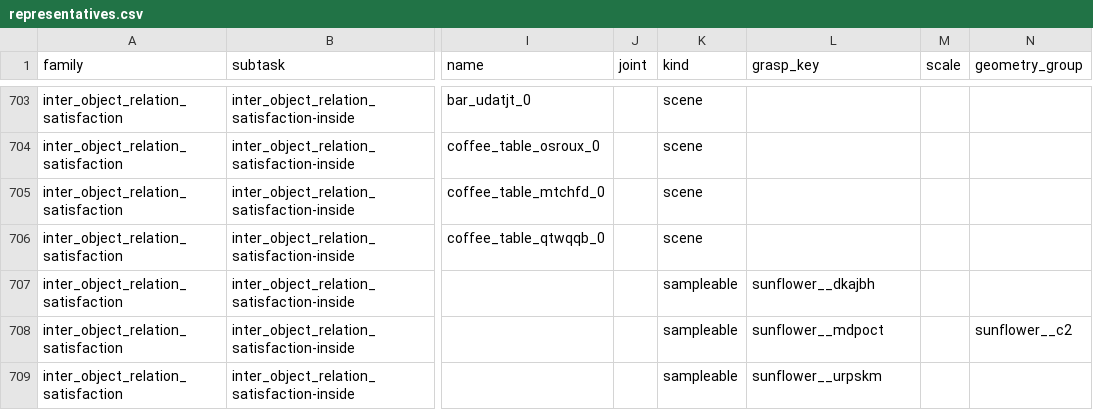
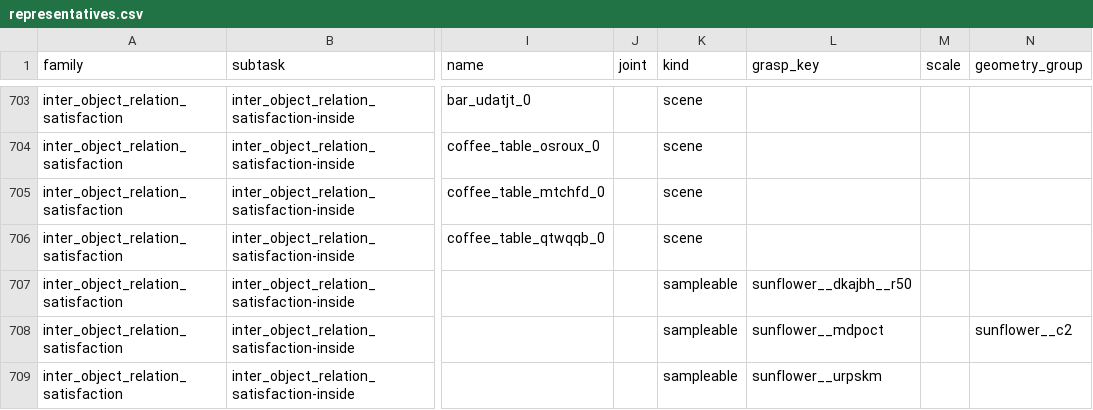
Before and after one commit to kmy17518/iSpatialGym, a CSV file: ispatialgym/assets/icl/roles/representatives.csv, drawn as a sheet; only a part is shown, gaps mark what is left out; the diff names each change by its address in the sheet, - before the commit and + after, or states it on an @@ line.

Commit message:
55-task launch: inside#03 re-grounded with sunflower__dkajbh__r50, standing on +x, without the x0.44 floor (owner ~20:05)
- candidates.csv / representatives.csv: inside#03's target row names grasp key sunflower__dkajbh__r50 (86d7c073; the named
  key wins in the grounder's _preferred_grasp_key).
- customs, the 4 aliases inter_object_relation_satisfaction-inside-sunflower-vase-{breakfast_table, bottom_cabinet, coffee_table,
  pedestal_table}: target grasp key sunflower__dkajbh__r50; generation.target_up_axis {"sunflower/dkajbh": "+x"} (91420448: the
  fit check measures the flower standing - it fits vase/gopbrh as is, so the pending x0.44 record and blacklist are gone and
  dkajbh is whitelisted at unit scale); target_fit_scale_min deleted (the 0.44 floor; the re-ground re-seeded the default 0.5,
  deleted as the owner asked). The re-ground also seeded the subtask's cone keys (C, fallback A) into the 4 entries, equal to the
  defaults.
Re-grounded with prep55.py subset --pick inter_object_relation_satisfaction-inside#03 (OVERRIDES now {"target_up_axis": ...}
instead of the 0.44 floor); the 4 entries checked by hand (inside03_check_entries.py): key, up axis, no floor, whitelist, scale.

```diff
--- a/ispatialgym/assets/icl/roles/representatives.csv
+++ b/ispatialgym/assets/icl/roles/representatives.csv
-L707 (grasp_key): sunflower__dkajbh
+L707 (grasp_key): sunflower__dkajbh__r50
```
Also changed, not shown: 2 other files.
